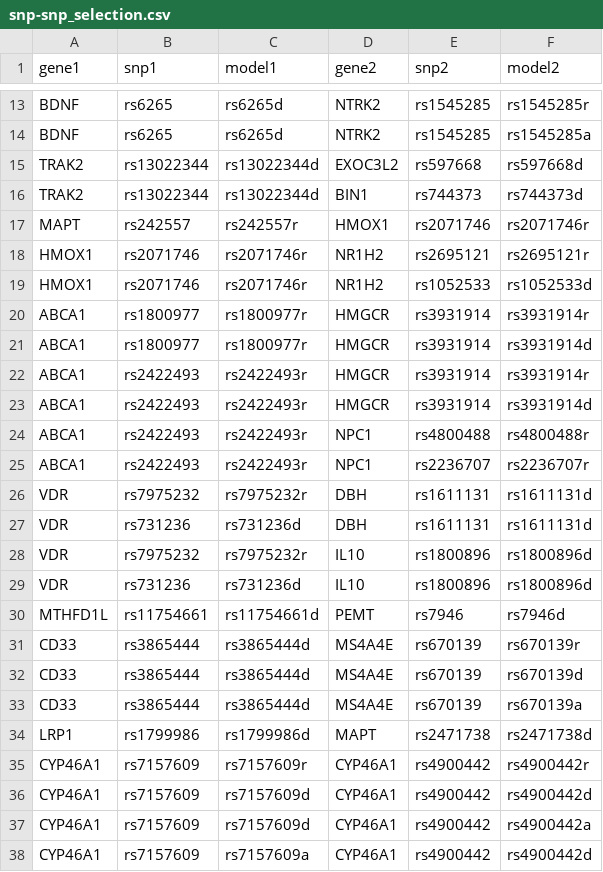
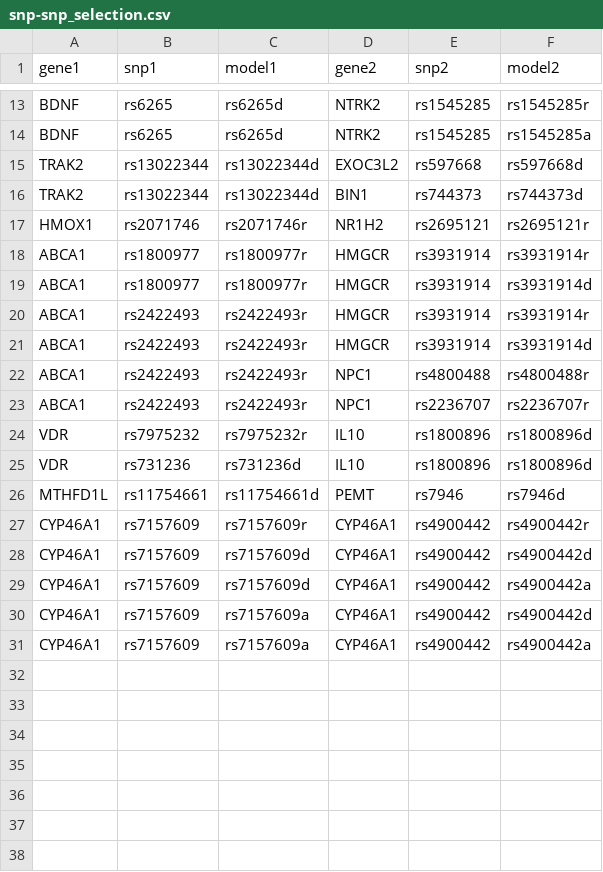
Before and after one commit to age22/EP, a CSV file: analysis/data/Input/snp-snp_selection.csv, drawn as a sheet; only a part is shown, gaps mark what is left out; the shorter side is filled out with more unchanged rows; the diff names each change by its address in the sheet, - before the commit and + after, or states it on an @@ line.

```diff
--- a/analysis/data/Input/snp-snp_selection.csv
+++ b/analysis/data/Input/snp-snp_selection.csv
-row 17: MAPT | rs242557 | rs242557r | HMOX1 | rs2071746 | rs2071746r
-row 19: HMOX1 | rs2071746 | rs2071746r | NR1H2 | rs1052533 | rs1052533d
-row 26: VDR | rs7975232 | rs7975232r | DBH | rs1611131 | rs1611131d
-row 27: VDR | rs731236 | rs731236d | DBH | rs1611131 | rs1611131d
-row 31: CD33 | rs3865444 | rs3865444d | MS4A4E | rs670139 | rs670139r
-row 32: CD33 | rs3865444 | rs3865444d | MS4A4E | rs670139 | rs670139d
-row 33: CD33 | rs3865444 | rs3865444d | MS4A4E | rs670139 | rs670139a
-row 34: LRP1 | rs1799986 | rs1799986d | MAPT | rs2471738 | rs2471738d
```
Also changed, not shown: 9 other files.
